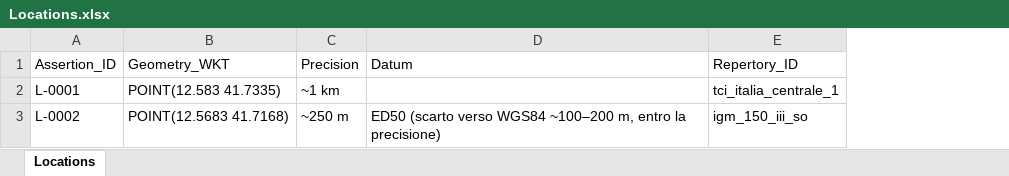
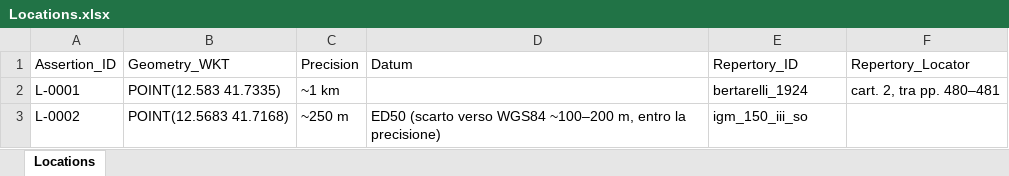
Before and after one commit to lnz-sbt3/gaddatlas, an Excel workbook: data/source/xlsx/Locations.xlsx, sheet Locations, drawn as a sheet; values as stored, in another font and other column widths than the file's, no borders; the diff names each change by its address in the sheet, - before the commit and + after, or states it on an @@ line.

```diff
--- a/data/source/xlsx/Locations.xlsx (sheet Locations)
+++ b/data/source/xlsx/Locations.xlsx (sheet Locations)
+column F (Repertory_Locator), row 2: cart. 2, tra pp. 480–481
-E2 (Repertory_ID): tci_italia_centrale_1
+E2 (Repertory_ID): bertarelli_1924
```
Also changed, not shown: data/source/xlsx/Agents.xlsx, data/source/xlsx/Sources.xlsx, 16 other files.
